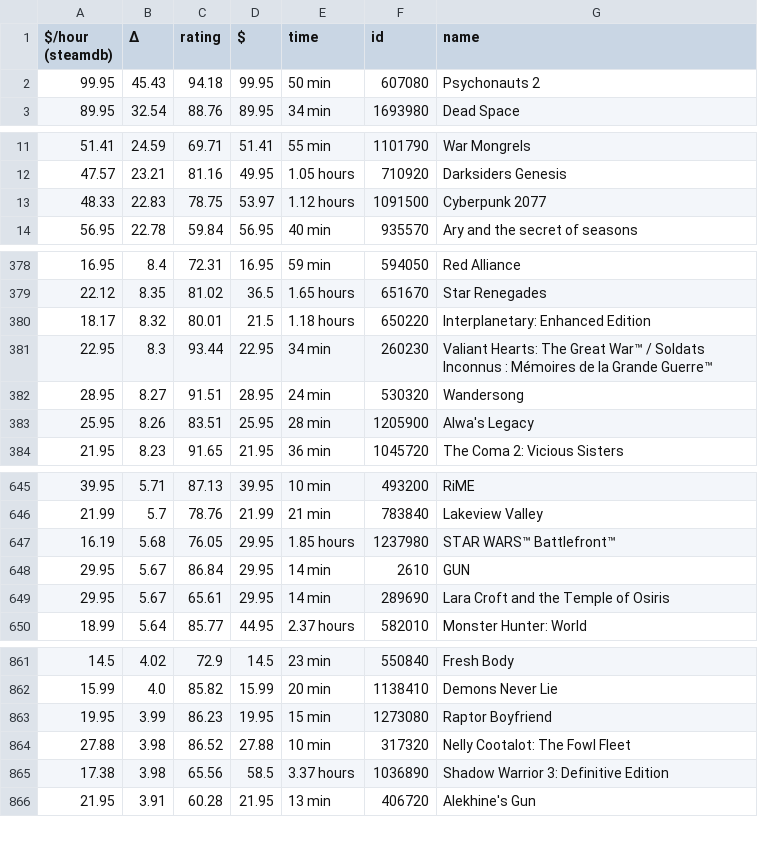
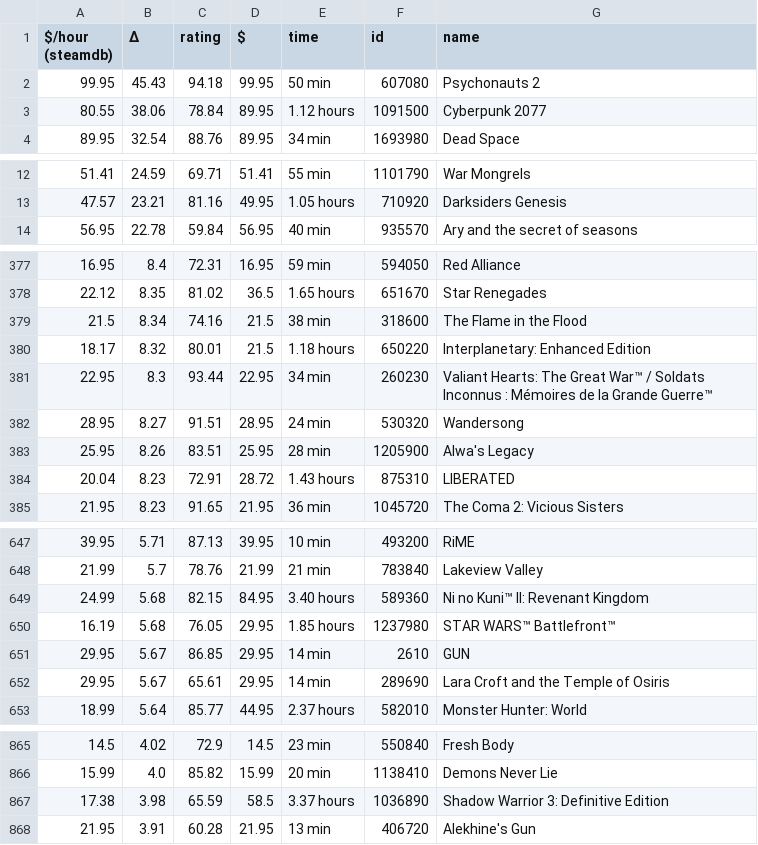
Before and after one commit to trentbuck/games, a CSV file: what-game-next-to-lower-my-KPI.csv, drawn as a sheet; only a part is shown, gaps mark what is left out; the diff covers the shown part only.

```diff
--- a/what-game-next-to-lower-my-KPI.csv
+++ b/what-game-next-to-lower-my-KPI.csv
@@ -2,2 +2,3 @@
 99.95,45.43,94.18,99.95,"50 min",607080,"Psychonauts 2"
+80.55,38.06,78.84,89.95,"1.12 hours",1091500,"Cyberpunk 2077"
 89.95,32.54,88.76,89.95,"34 min",1693980,"Dead Space"
@@ -12,3 +13,2 @@
 47.57,23.21,81.16,49.95,"1.05 hours",710920,"Darksiders Genesis"
-48.33,22.83,78.75,53.97,"1.12 hours",1091500,"Cyberpunk 2077"
 56.95,22.78,59.84,56.95,"40 min",935570,"Ary and the secret of seasons"
@@ -379,2 +378,3 @@
 22.12,8.35,81.02,36.5,"1.65 hours",651670,"Star Renegades"
+21.5,8.34,74.16,21.5,"38 min",318600,"The Flame in the Flood"
 18.17,8.32,80.01,21.5,"1.18 hours",650220,"Interplanetary: Enhanced Edition"
@@ -383,2 +383,3 @@
 25.95,8.26,83.51,25.95,"28 min",1205900,"Alwa's Legacy"
+20.04,8.23,72.91,28.72,"1.43 hours",875310,LIBERATED
 21.95,8.23,91.65,21.95,"36 min",1045720,"The Coma 2: Vicious Sisters"
@@ -646,4 +648,5 @@
 21.99,5.7,78.76,21.99,"21 min",783840,"Lakeview Valley"
+24.99,5.68,82.15,84.95,"3.40 hours",589360,"Ni no Kuni™ II: Revenant Kingdom"
 16.19,5.68,76.05,29.95,"1.85 hours",1237980,"STAR WARS™ Battlefront™"
-29.95,5.67,86.84,29.95,"14 min",2610,GUN
+29.95,5.67,86.85,29.95,"14 min",2610,GUN
 29.95,5.67,65.61,29.95,"14 min",289690,"Lara Croft and the Temple of Osiris"
@@ -862,5 +866,3 @@
 15.99,4.0,85.82,15.99,"20 min",1138410,"Demons Never Lie"
-19.95,3.99,86.23,19.95,"15 min",1273080,"Raptor Boyfriend"
-27.88,3.98,86.52,27.88,"10 min",317320,"Nelly Cootalot: The Fowl Fleet"
-17.38,3.98,65.56,58.5,"3.37 hours",1036890,"Shadow Warrior 3: Definitive Edition"
+17.38,3.98,65.59,58.5,"3.37 hours",1036890,"Shadow Warrior 3: Definitive Edition"
 21.95,3.91,60.28,21.95,"13 min",406720,"Alekhine's Gun"
```
Also changed, not shown: 4 added rows, 2 removed rows and 20 edited cells elsewhere in this file, what-game-next-nonfree.csv, what-game-next.csv, 1 other file.
